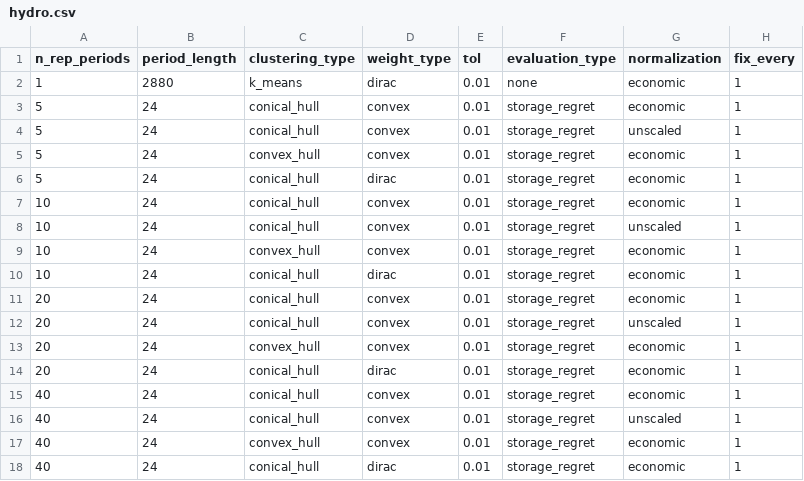
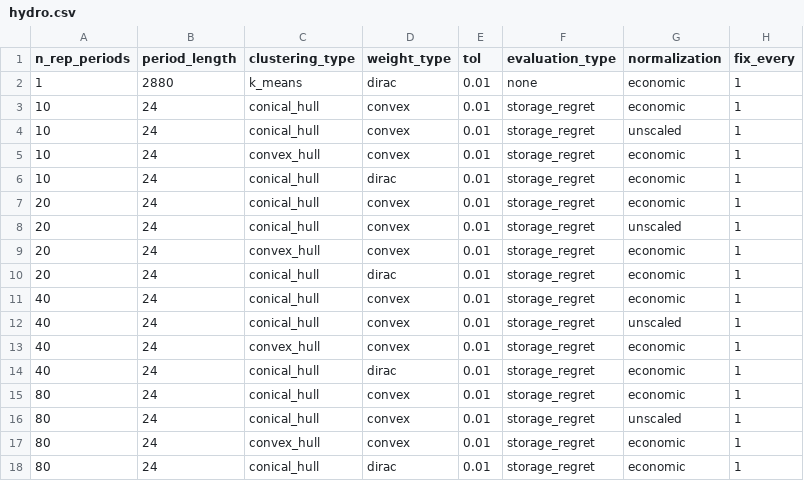
Before and after one commit to greg-neustroev/blended-rep-periods, a CSV file: inputs/synth/hydro.csv, drawn as a sheet.

```diff
--- a/inputs/synth/hydro.csv
+++ b/inputs/synth/hydro.csv
@@ -2,6 +2,2 @@ n_rep_periods,period_length,clustering_type,weight_type,tol,evaluation_type,norm
 1,2880,k_means,dirac,0.01,none,economic,1
-5,24,conical_hull,convex,0.01,storage_regret,economic,1
-5,24,conical_hull,convex,0.01,storage_regret,unscaled,1
-5,24,convex_hull,convex,0.01,storage_regret,economic,1
-5,24,conical_hull,dirac,0.01,storage_regret,economic,1
 10,24,conical_hull,convex,0.01,storage_regret,economic,1
@@ -18 +14,5 @@ n_rep_periods,period_length,clustering_type,weight_type,tol,evaluation_type,norm
 40,24,conical_hull,dirac,0.01,storage_regret,economic,1
+80,24,conical_hull,convex,0.01,storage_regret,economic,1
+80,24,conical_hull,convex,0.01,storage_regret,unscaled,1
+80,24,convex_hull,convex,0.01,storage_regret,economic,1
+80,24,conical_hull,dirac,0.01,storage_regret,economic,1
```
Also changed, not shown: inputs/gridmod/rts.csv, inputs/tyndp/gep.csv, 11 other files.
